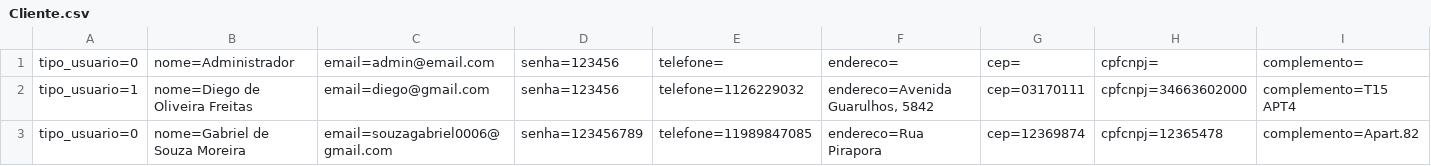
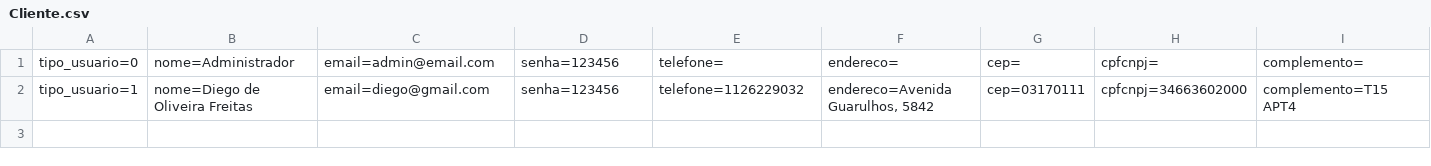
Before and after one commit to diego-oliv/RoleTop, a CSV file: Database/Cliente.csv, drawn as a sheet.

```diff
--- a/Database/Cliente.csv
+++ b/Database/Cliente.csv
@@ -2,2 +2 @@ tipo_usuario=0;nome=Administrador;email=admin@email.com;senha=123456;telefone=;e
 tipo_usuario=1;nome=Diego de Oliveira Freitas;email=diego@gmail.com;senha=123456;telefone=1126229032;endereco=Avenida Guarulhos, 5842;cep=03170111;cpfcnpj=34663602000;complemento=T15 APT4
-tipo_usuario=0;nome=Gabriel de Souza Moreira;email=souzagabriel0006@gmail.com;senha=123456789;telefone=11989847085;endereco=Rua Pirapora;cep=12369874;cpfcnpj=12365478;complemento=Apart.82
```
Also changed, not shown: 27 other files.
